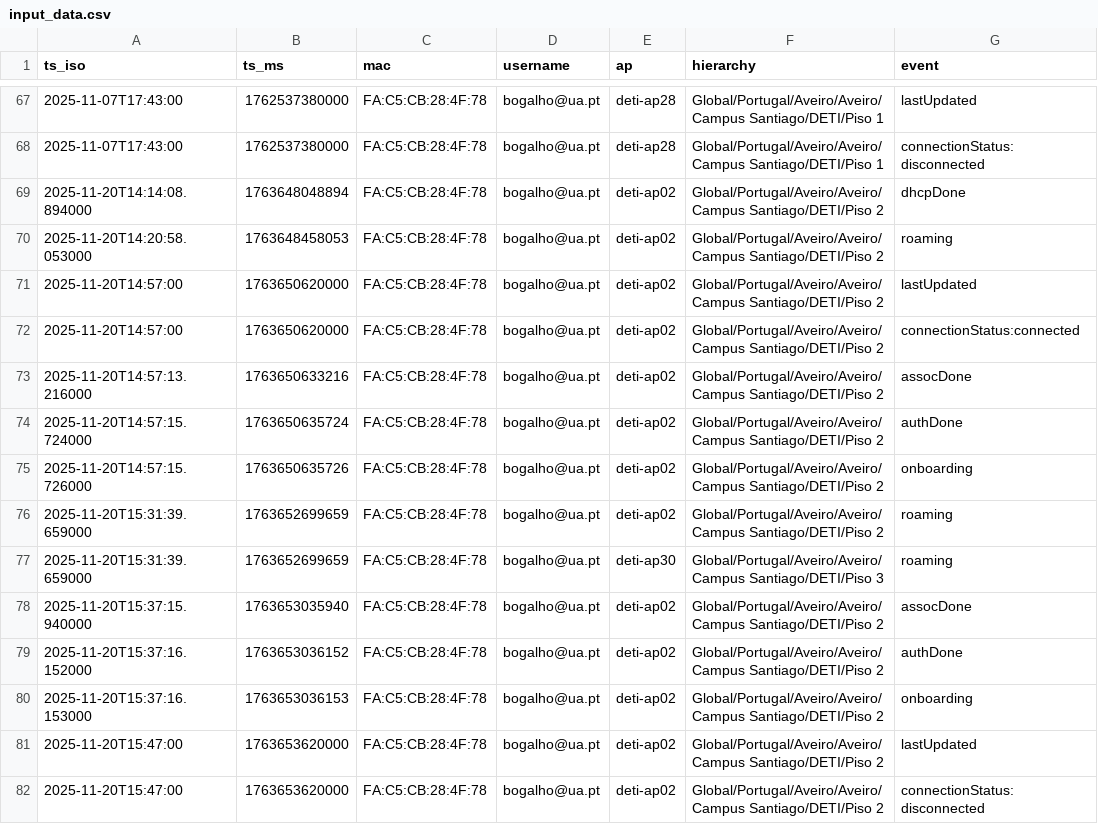
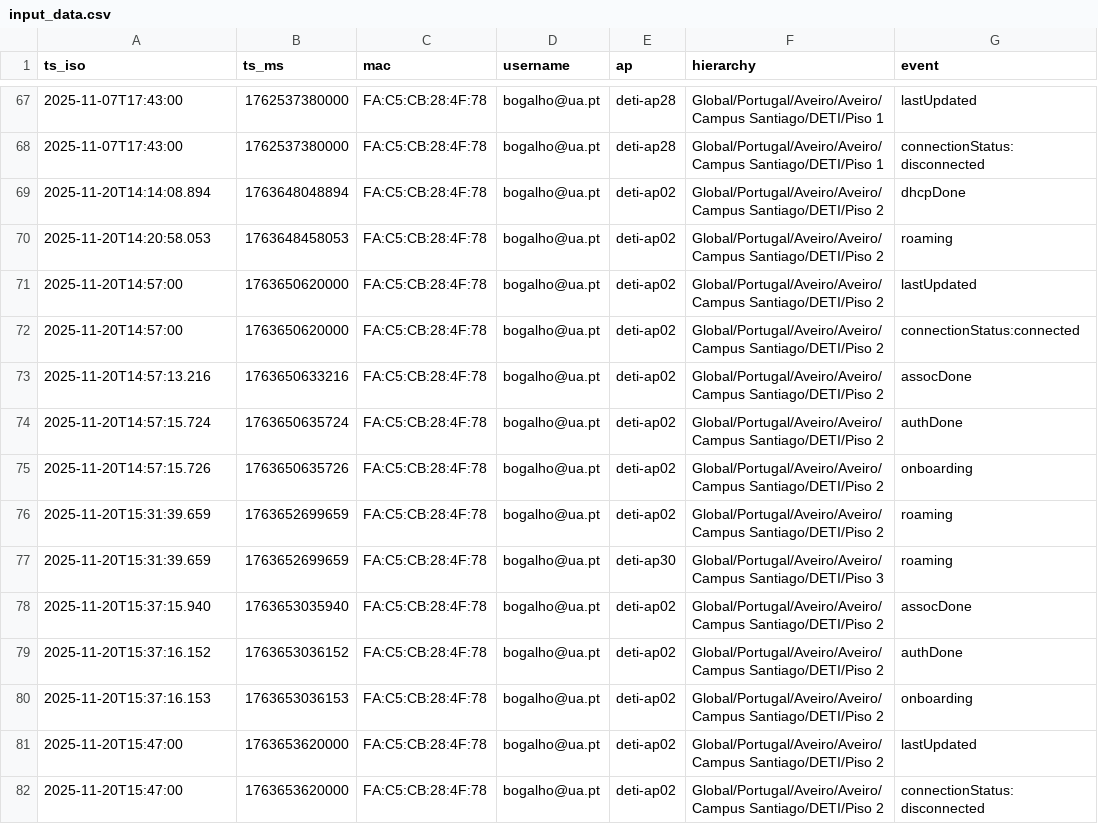
Before and after one commit to b0ga2/teseSGX, a CSV file: Scripts/input_data.csv, drawn as a sheet; only a part is shown, gaps mark what is left out; the diff covers the shown part only.

```diff
--- a/Scripts/input_data.csv
+++ b/Scripts/input_data.csv
@@ -68,14 +68,14 @@ ts_iso;ts_ms;mac;username;ap;hierarchy;event
 2025-11-07T17:43:00;1762537380000;FA:C5:CB:28:4F:78;bogalho@ua.pt;deti-ap28;Global/Portugal/Aveiro/Aveiro/Campus Santiago/DETI/Piso 1;connectionStatus:disconnected
-2025-11-20T14:14:08.894000;1763648048894;FA:C5:CB:28:4F:78;bogalho@ua.pt;deti-ap02;Global/Portugal/Aveiro/Aveiro/Campus Santiago/DETI/Piso 2;dhcpDone
-2025-11-20T14:20:58.053000;1763648458053;FA:C5:CB:28:4F:78;bogalho@ua.pt;deti-ap02;Global/Portugal/Aveiro/Aveiro/Campus Santiago/DETI/Piso 2;roaming
+2025-11-20T14:14:08.894;1763648048894;FA:C5:CB:28:4F:78;bogalho@ua.pt;deti-ap02;Global/Portugal/Aveiro/Aveiro/Campus Santiago/DETI/Piso 2;dhcpDone
+2025-11-20T14:20:58.053;1763648458053;FA:C5:CB:28:4F:78;bogalho@ua.pt;deti-ap02;Global/Portugal/Aveiro/Aveiro/Campus Santiago/DETI/Piso 2;roaming
 2025-11-20T14:57:00;1763650620000;FA:C5:CB:28:4F:78;bogalho@ua.pt;deti-ap02;Global/Portugal/Aveiro/Aveiro/Campus Santiago/DETI/Piso 2;lastUpdated
 2025-11-20T14:57:00;1763650620000;FA:C5:CB:28:4F:78;bogalho@ua.pt;deti-ap02;Global/Portugal/Aveiro/Aveiro/Campus Santiago/DETI/Piso 2;connectionStatus:connected
-2025-11-20T14:57:13.216000;1763650633216;FA:C5:CB:28:4F:78;bogalho@ua.pt;deti-ap02;Global/Portugal/Aveiro/Aveiro/Campus Santiago/DETI/Piso 2;assocDone
-2025-11-20T14:57:15.724000;1763650635724;FA:C5:CB:28:4F:78;bogalho@ua.pt;deti-ap02;Global/Portugal/Aveiro/Aveiro/Campus Santiago/DETI/Piso 2;authDone
-2025-11-20T14:57:15.726000;1763650635726;FA:C5:CB:28:4F:78;bogalho@ua.pt;deti-ap02;Global/Portugal/Aveiro/Aveiro/Campus Santiago/DETI/Piso 2;onboarding
-2025-11-20T15:31:39.659000;1763652699659;FA:C5:CB:28:4F:78;bogalho@ua.pt;deti-ap02;Global/Portugal/Aveiro/Aveiro/Campus Santiago/DETI/Piso 2;roaming
-2025-11-20T15:31:39.659000;1763652699659;FA:C5:CB:28:4F:78;bogalho@ua.pt;deti-ap30;Global/Portugal/Aveiro/Aveiro/Campus Santiago/DETI/Piso 3;roaming
-2025-11-20T15:37:15.940000;1763653035940;FA:C5:CB:28:4F:78;bogalho@ua.pt;deti-ap02;Global/Portugal/Aveiro/Aveiro/Campus Santiago/DETI/Piso 2;assocDone
-2025-11-20T15:37:16.152000;1763653036152;FA:C5:CB:28:4F:78;bogalho@ua.pt;deti-ap02;Global/Portugal/Aveiro/Aveiro/Campus Santiago/DETI/Piso 2;authDone
-2025-11-20T15:37:16.153000;1763653036153;FA:C5:CB:28:4F:78;bogalho@ua.pt;deti-ap02;Global/Portugal/Aveiro/Aveiro/Campus Santiago/DETI/Piso 2;onboarding
+2025-11-20T14:57:13.216;1763650633216;FA:C5:CB:28:4F:78;bogalho@ua.pt;deti-ap02;Global/Portugal/Aveiro/Aveiro/Campus Santiago/DETI/Piso 2;assocDone
+2025-11-20T14:57:15.724;1763650635724;FA:C5:CB:28:4F:78;bogalho@ua.pt;deti-ap02;Global/Portugal/Aveiro/Aveiro/Campus Santiago/DETI/Piso 2;authDone
+2025-11-20T14:57:15.726;1763650635726;FA:C5:CB:28:4F:78;bogalho@ua.pt;deti-ap02;Global/Portugal/Aveiro/Aveiro/Campus Santiago/DETI/Piso 2;onboarding
+2025-11-20T15:31:39.659;1763652699659;FA:C5:CB:28:4F:78;bogalho@ua.pt;deti-ap02;Global/Portugal/Aveiro/Aveiro/Campus Santiago/DETI/Piso 2;roaming
+2025-11-20T15:31:39.659;1763652699659;FA:C5:CB:28:4F:78;bogalho@ua.pt;deti-ap30;Global/Portugal/Aveiro/Aveiro/Campus Santiago/DETI/Piso 3;roaming
+2025-11-20T15:37:15.940;1763653035940;FA:C5:CB:28:4F:78;bogalho@ua.pt;deti-ap02;Global/Portugal/Aveiro/Aveiro/Campus Santiago/DETI/Piso 2;assocDone
+2025-11-20T15:37:16.152;1763653036152;FA:C5:CB:28:4F:78;bogalho@ua.pt;deti-ap02;Global/Portugal/Aveiro/Aveiro/Campus Santiago/DETI/Piso 2;authDone
+2025-11-20T15:37:16.153;1763653036153;FA:C5:CB:28:4F:78;bogalho@ua.pt;deti-ap02;Global/Portugal/Aveiro/Aveiro/Campus Santiago/DETI/Piso 2;onboarding
 2025-11-20T15:47:00;1763653620000;FA:C5:CB:28:4F:78;bogalho@ua.pt;deti-ap02;Global/Portugal/Aveiro/Aveiro/Campus Santiago/DETI/Piso 2;lastUpdated
```
Also changed, not shown: 59 edited cells elsewhere in this file, 2 other files.
